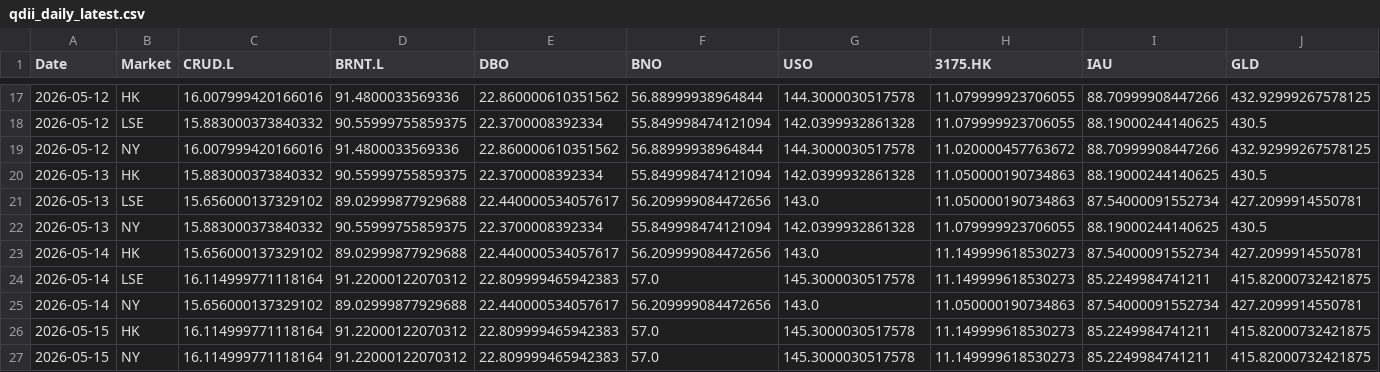
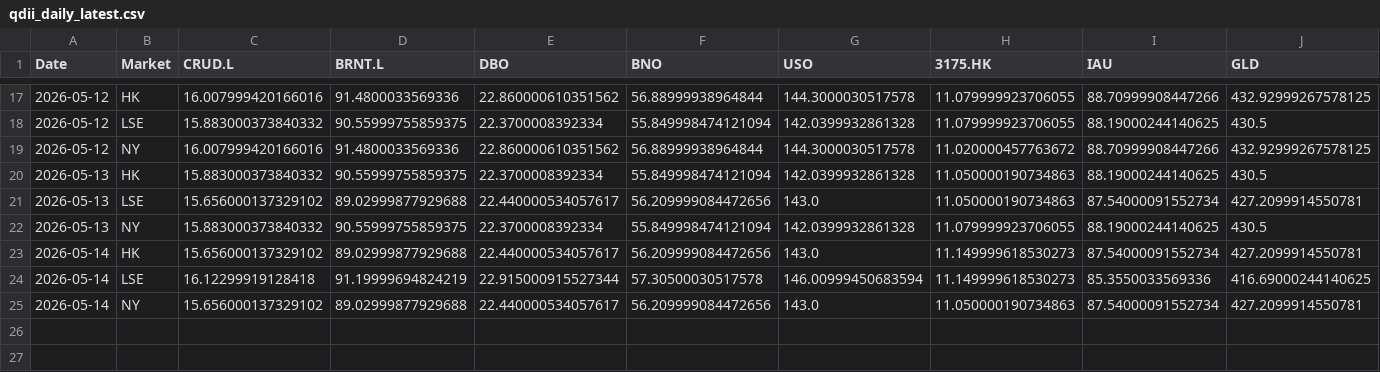
Before and after one commit to shichengchengya-web/iopv, a CSV file: output/qdii_daily_latest.csv, drawn as a sheet; only a part is shown, gaps mark what is left out; removed rows and columns are numbered as before the commit, all else as after; rows hold the shown columns only; the diff names each change by its address in the sheet, - before the commit and + after, or states it on an @@ line.

```diff
--- a/output/qdii_daily_latest.csv
+++ b/output/qdii_daily_latest.csv
-row 24: 2026-05-14 | LSE | 16.114999771118164 | 91.22000122070312 | 22.809999465942383 | 57.0 | 145.3000030517578 | 11.149999618530273 | 85.2249984741211 | 415.82000732421875
+row 24: 2026-05-14 | LSE | 16.12299919128418 | 91.19999694824219 | 22.915000915527344 | 57.30500030517578 | 146.00999450683594 | 11.149999618530273 | 85.3550033569336 | 416.69000244140625
-row 26: 2026-05-15 | HK | 16.114999771118164 | 91.22000122070312 | 22.809999465942383 | 57.0 | 145.3000030517578 | 11.149999618530273 | 85.2249984741211 | 415.82000732421875
-row 27: 2026-05-15 | NY | 16.114999771118164 | 91.22000122070312 | 22.809999465942383 | 57.0 | 145.3000030517578 | 11.149999618530273 | 85.2249984741211 | 415.82000732421875
```
